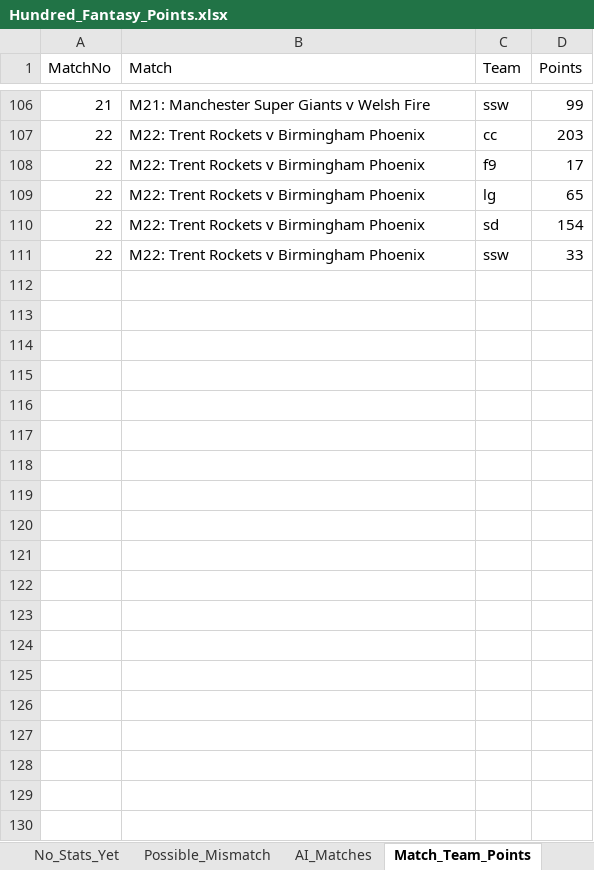
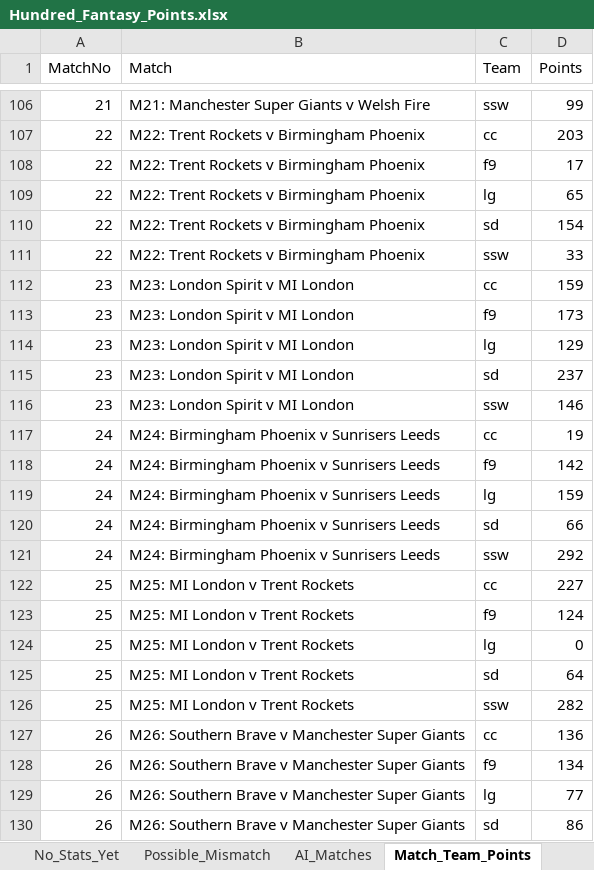
Before and after one commit to aaravmody/shroff-hundred-auction, an Excel workbook: Hundred_Fantasy_Points.xlsx, sheet Match_Team_Points, drawn as a sheet; only a part is shown, gaps mark what is left out; values as stored, in another font and other column widths than the file's, no borders; the diff covers the shown part only; the diff names each change by its address in the sheet, - before the commit and + after, or states it on an @@ line.

```diff
--- a/Hundred_Fantasy_Points.xlsx (sheet Match_Team_Points)
+++ b/Hundred_Fantasy_Points.xlsx (sheet Match_Team_Points)
+row 112: 23 | M23: London Spirit v MI London | cc | 159
+row 113: 23 | M23: London Spirit v MI London | f9 | 173
+row 114: 23 | M23: London Spirit v MI London | lg | 129
+row 115: 23 | M23: London Spirit v MI London | sd | 237
+row 116: 23 | M23: London Spirit v MI London | ssw | 146
+row 117: 24 | M24: Birmingham Phoenix v Sunrisers Leeds | cc | 19
+row 118: 24 | M24: Birmingham Phoenix v Sunrisers Leeds | f9 | 142
+row 119: 24 | M24: Birmingham Phoenix v Sunrisers Leeds | lg | 159
+row 120: 24 | M24: Birmingham Phoenix v Sunrisers Leeds | sd | 66
+row 121: 24 | M24: Birmingham Phoenix v Sunrisers Leeds | ssw | 292
+row 122: 25 | M25: MI London v Trent Rockets | cc | 227
+row 123: 25 | M25: MI London v Trent Rockets | f9 | 124
+row 124: 25 | M25: MI London v Trent Rockets | lg | 0
+row 125: 25 | M25: MI London v Trent Rockets | sd | 64
+row 126: 25 | M25: MI London v Trent Rockets | ssw | 282
+row 127: 26 | M26: Southern Brave v Manchester Super Giants | cc | 136
+row 128: 26 | M26: Southern Brave v Manchester Super Giants | f9 | 134
+row 129: 26 | M26: Southern Brave v Manchester Super Giants | lg | 77
+row 130: 26 | M26: Southern Brave v Manchester Super Giants | sd | 86
```
Also changed, not shown: 26 added rows elsewhere in this sheet, sheet Merged_Stats, sheet Player_Points, sheet Leaderboard, hundred_player_stats.xlsx, 11 other files.
